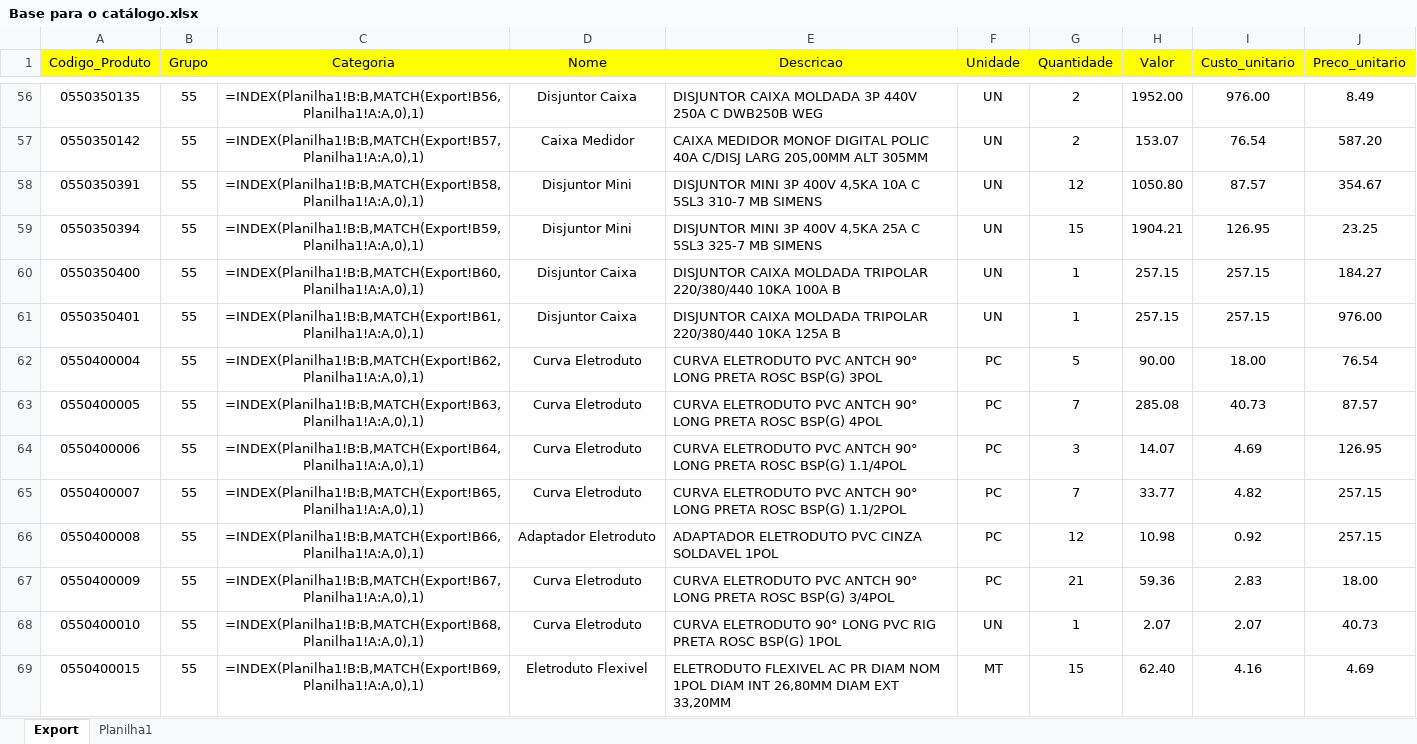
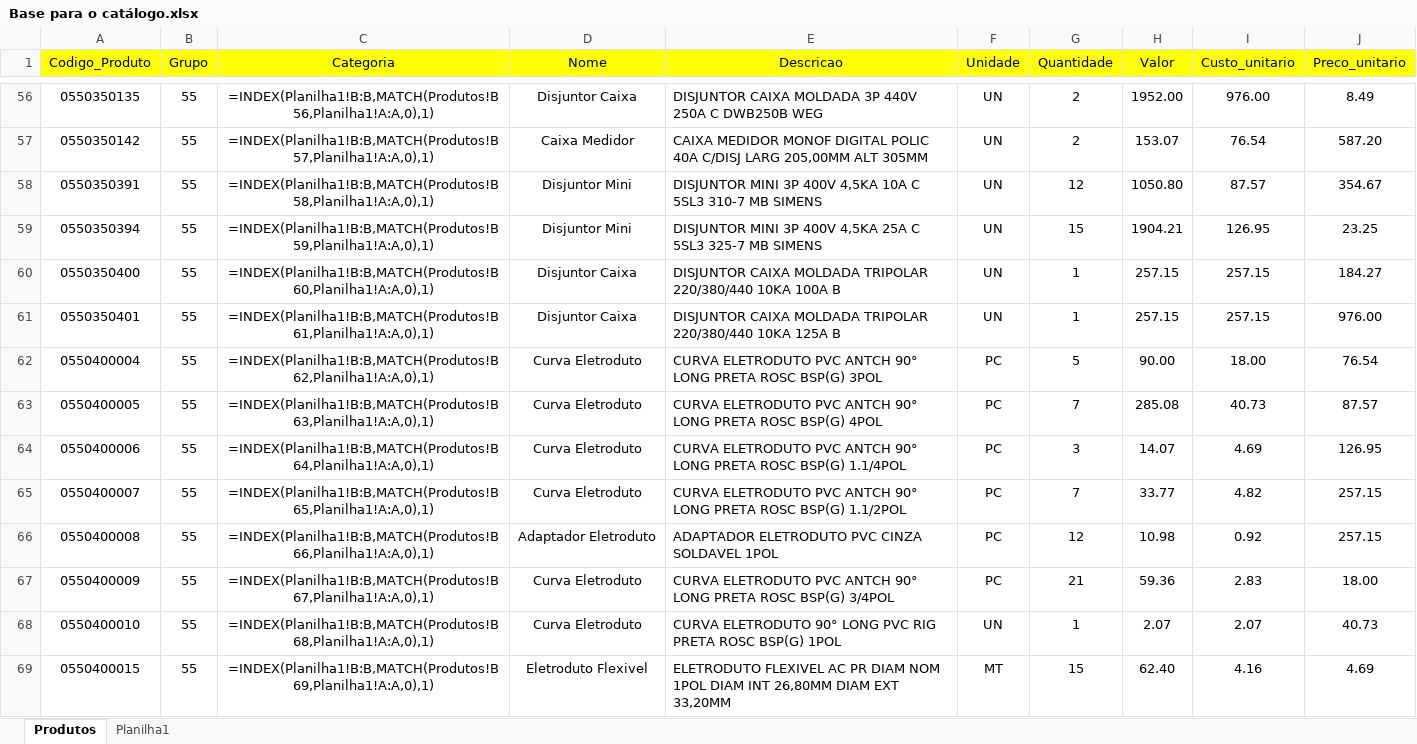
Before and after one commit to AlmoxCap/CatalagoCap, an Excel workbook: Base para o catálogo.xlsx, sheet Produtos, drawn as a sheet; only a part is shown, gaps mark what is left out; values as stored, in another font and other column widths than the file's, no borders; formulas are shown in place of their values; the diff covers the shown part only; the diff names each change by its address in the sheet, - before the commit and + after, or states it on an @@ line.

```diff
--- a/Base para o catálogo.xlsx (sheet Produtos)
+++ b/Base para o catálogo.xlsx (sheet Produtos)
-sheet tab: Export
+sheet tab: Produtos
-C56 (Categoria): =INDEX(Planilha1!B:B,MATCH(Export!B56,Planilha1!A:A,0),1)
+C56 (Categoria): =INDEX(Planilha1!B:B,MATCH(Produtos!B56,Planilha1!A:A,0),1)
-C57 (Categoria): =INDEX(Planilha1!B:B,MATCH(Export!B57,Planilha1!A:A,0),1)
+C57 (Categoria): =INDEX(Planilha1!B:B,MATCH(Produtos!B57,Planilha1!A:A,0),1)
-C58 (Categoria): =INDEX(Planilha1!B:B,MATCH(Export!B58,Planilha1!A:A,0),1)
+C58 (Categoria): =INDEX(Planilha1!B:B,MATCH(Produtos!B58,Planilha1!A:A,0),1)
-C59 (Categoria): =INDEX(Planilha1!B:B,MATCH(Export!B59,Planilha1!A:A,0),1)
+C59 (Categoria): =INDEX(Planilha1!B:B,MATCH(Produtos!B59,Planilha1!A:A,0),1)
-C60 (Categoria): =INDEX(Planilha1!B:B,MATCH(Export!B60,Planilha1!A:A,0),1)
+C60 (Categoria): =INDEX(Planilha1!B:B,MATCH(Produtos!B60,Planilha1!A:A,0),1)
-C61 (Categoria): =INDEX(Planilha1!B:B,MATCH(Export!B61,Planilha1!A:A,0),1)
+C61 (Categoria): =INDEX(Planilha1!B:B,MATCH(Produtos!B61,Planilha1!A:A,0),1)
-C62 (Categoria): =INDEX(Planilha1!B:B,MATCH(Export!B62,Planilha1!A:A,0),1)
+C62 (Categoria): =INDEX(Planilha1!B:B,MATCH(Produtos!B62,Planilha1!A:A,0),1)
-C63 (Categoria): =INDEX(Planilha1!B:B,MATCH(Export!B63,Planilha1!A:A,0),1)
+C63 (Categoria): =INDEX(Planilha1!B:B,MATCH(Produtos!B63,Planilha1!A:A,0),1)
-C64 (Categoria): =INDEX(Planilha1!B:B,MATCH(Export!B64,Planilha1!A:A,0),1)
+C64 (Categoria): =INDEX(Planilha1!B:B,MATCH(Produtos!B64,Planilha1!A:A,0),1)
-C65 (Categoria): =INDEX(Planilha1!B:B,MATCH(Export!B65,Planilha1!A:A,0),1)
+C65 (Categoria): =INDEX(Planilha1!B:B,MATCH(Produtos!B65,Planilha1!A:A,0),1)
-C66 (Categoria): =INDEX(Planilha1!B:B,MATCH(Export!B66,Planilha1!A:A,0),1)
+C66 (Categoria): =INDEX(Planilha1!B:B,MATCH(Produtos!B66,Planilha1!A:A,0),1)
-C67 (Categoria): =INDEX(Planilha1!B:B,MATCH(Export!B67,Planilha1!A:A,0),1)
+C67 (Categoria): =INDEX(Planilha1!B:B,MATCH(Produtos!B67,Planilha1!A:A,0),1)
-C68 (Categoria): =INDEX(Planilha1!B:B,MATCH(Export!B68,Planilha1!A:A,0),1)
+C68 (Categoria): =INDEX(Planilha1!B:B,MATCH(Produtos!B68,Planilha1!A:A,0),1)
-C69 (Categoria): =INDEX(Planilha1!B:B,MATCH(Export!B69,Planilha1!A:A,0),1)
+C69 (Categoria): =INDEX(Planilha1!B:B,MATCH(Produtos!B69,Planilha1!A:A,0),1)
```
Also changed, not shown: 671 edited cells elsewhere in this sheet, 1 other file.
